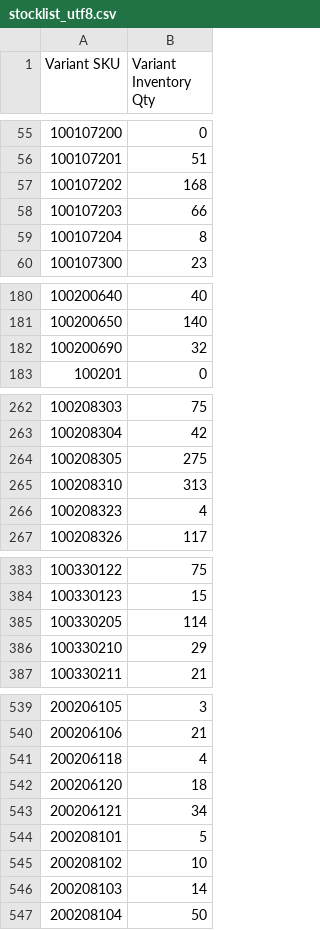
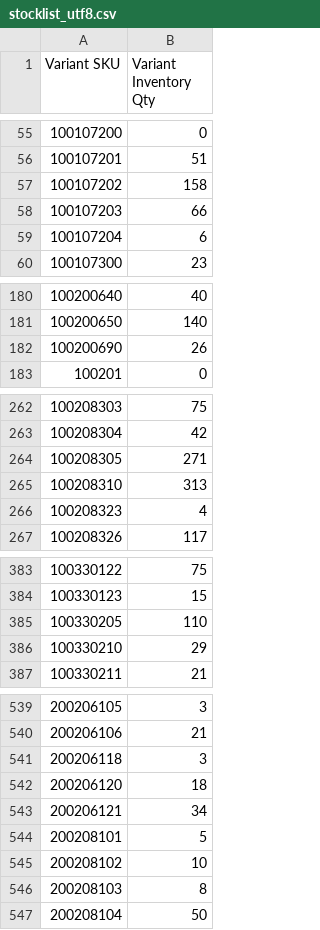
Before and after one commit to stevenlangeshops/inventory_feed_danform, a CSV file: stocklist_utf8.csv, drawn as a sheet; only a part is shown, gaps mark what is left out; the diff covers the shown part only.

```diff
--- a/stocklist_utf8.csv
+++ b/stocklist_utf8.csv
@@ -56,5 +56,5 @@ Variant SKU,Variant Inventory Qty
 100107201,51
-100107202,168
+100107202,158
 100107203,66
-100107204,8
+100107204,6
 100107300,23
@@ -181,3 +181,3 @@ Variant SKU,Variant Inventory Qty
 100200650,140
-100200690,32
+100200690,26
 100201,0
@@ -263,3 +263,3 @@ Variant SKU,Variant Inventory Qty
 100208304,42
-100208305,275
+100208305,271
 100208310,313
@@ -384,3 +384,3 @@ Variant SKU,Variant Inventory Qty
 100330123,15
-100330205,114
+100330205,110
 100330210,29
@@ -540,3 +540,3 @@ Variant SKU,Variant Inventory Qty
 200206106,21
-200206118,4
+200206118,3
 200206120,18
@@ -545,3 +545,3 @@ Variant SKU,Variant Inventory Qty
 200208102,10
-200208103,14
+200208103,8
 200208104,50
```
Also changed, not shown: 6 edited cells elsewhere in this file.
